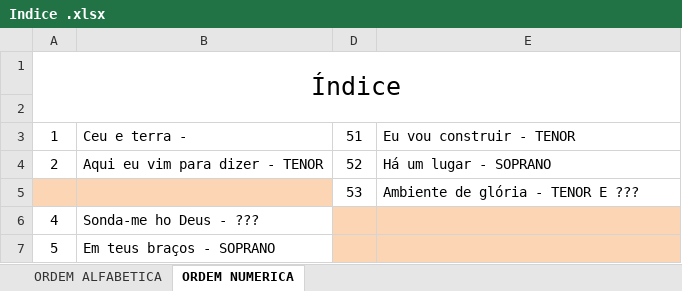
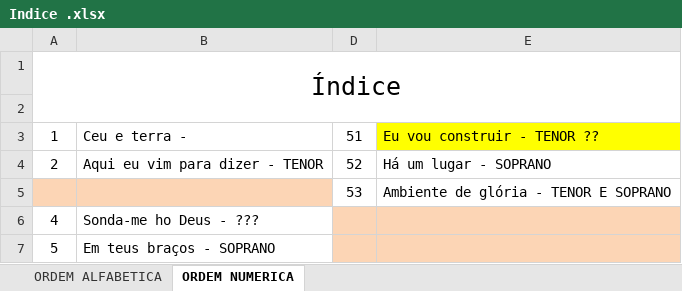
Before and after one commit to lpsj/LOUVORES-CIFRADOS_DOCX-ODS, an Excel workbook: Indice .xlsx, sheet ORDEM NUMERICA, drawn as a sheet; only a part is shown; values as stored, in another font and other column widths than the file's, no borders; the diff covers the shown part only; the diff names each change by its address in the sheet, - before the commit and + after, or states it on an @@ line.

```diff
--- a/Indice .xlsx (sheet ORDEM NUMERICA)
+++ b/Indice .xlsx (sheet ORDEM NUMERICA)
-E3: Eu vou construir - TENOR
+E3: Eu vou construir - TENOR ??
-E3 fill: none
+E3 fill: #FFFF00
-E5: Ambiente de glória - TENOR E ???
+E5: Ambiente de glória - TENOR E SOPRANO
```
Also changed, not shown: 11 edited cells and cell formats elsewhere in this sheet.
